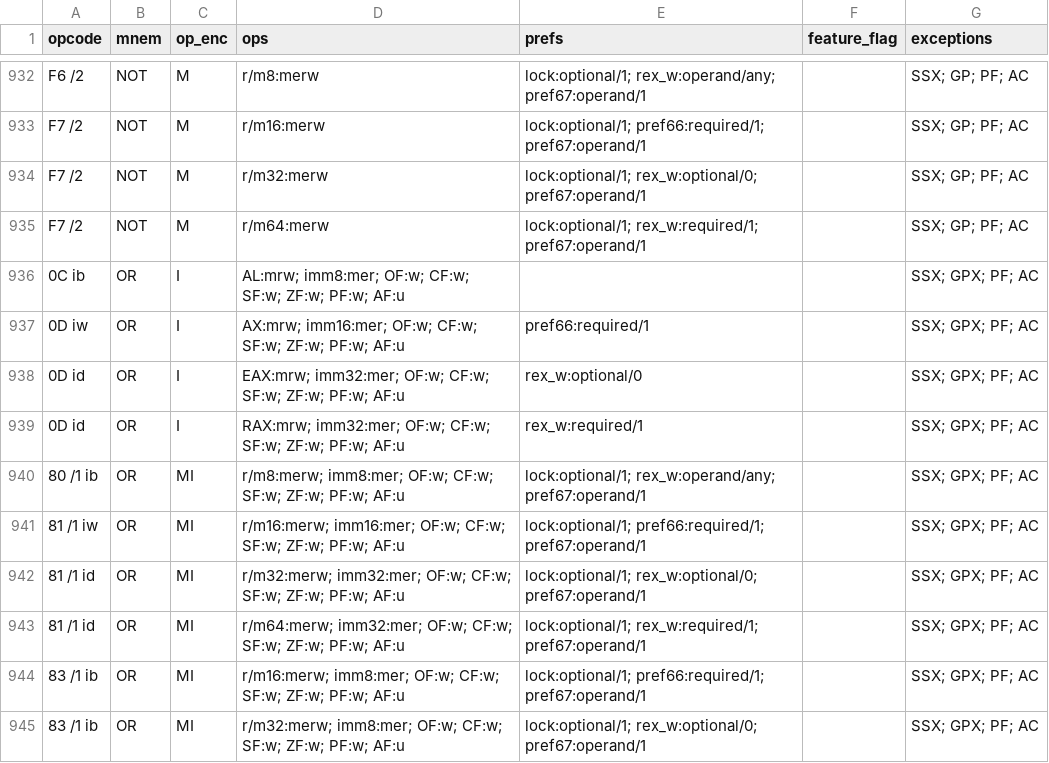
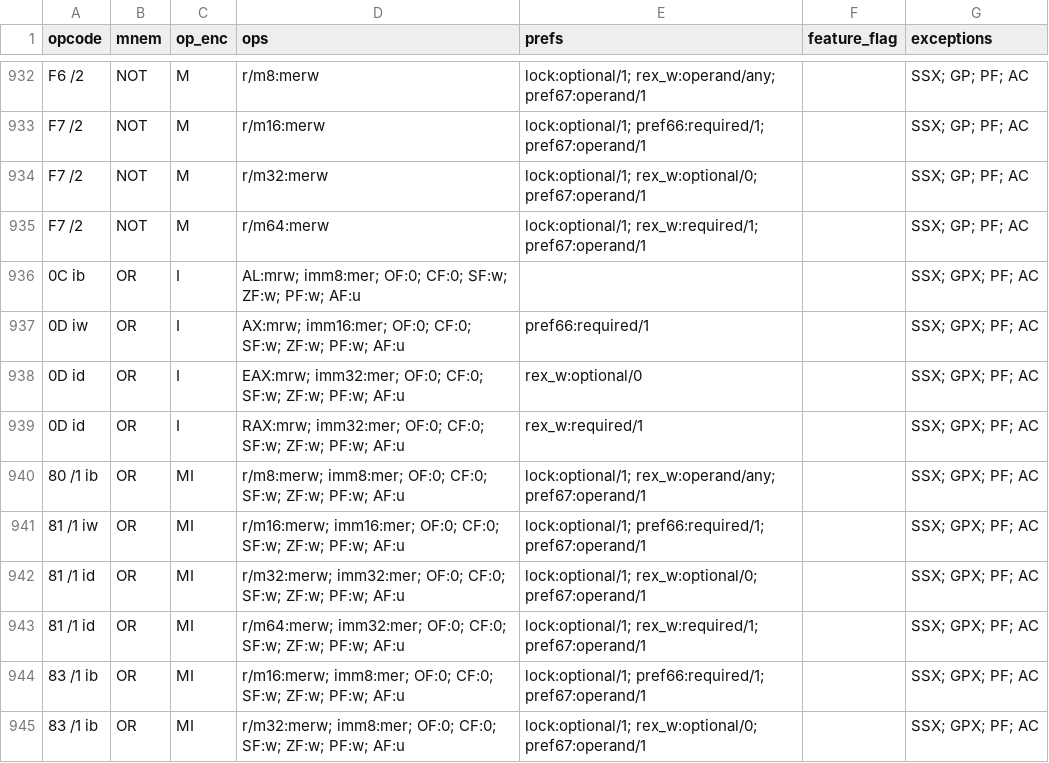
Before and after one commit to evoasm/evoasm-gen, a CSV file: data/tables/scraped-x64.csv, drawn as a sheet; only a part is shown, gaps mark what is left out; the diff covers the shown part only.

```diff
--- a/data/tables/scraped-x64.csv
+++ b/data/tables/scraped-x64.csv
@@ -935,11 +935,11 @@ F7 /2,NOT,M,r/m32:merw,lock:optional/1; rex_w:optional/0; pref67:operand/1,,SSX;
 F7 /2,NOT,M,r/m64:merw,lock:optional/1; rex_w:required/1; pref67:operand/1,,SSX; GP; PF; AC
-0C ib,OR,I,AL:mrw; imm8:mer; OF:w; CF:w; SF:w; ZF:w; PF:w; AF:u,,,SSX; GPX; PF; AC
-0D iw,OR,I,AX:mrw; imm16:mer; OF:w; CF:w; SF:w; ZF:w; PF:w; AF:u,pref66:required/1,,SSX; GPX; PF; AC
-0D id,OR,I,EAX:mrw; imm32:mer; OF:w; CF:w; SF:w; ZF:w; PF:w; AF:u,rex_w:optional/0,,SSX; GPX; PF; AC
-0D id,OR,I,RAX:mrw; imm32:mer; OF:w; CF:w; SF:w; ZF:w; PF:w; AF:u,rex_w:required/1,,SSX; GPX; PF; AC
-80 /1 ib,OR,MI,r/m8:merw; imm8:mer; OF:w; CF:w; SF:w; ZF:w; PF:w; AF:u,lock:optional/1; rex_w:operand/any; pref67:operand/1,,SSX; GPX; PF; AC
-81 /1 iw,OR,MI,r/m16:merw; imm16:mer; OF:w; CF:w; SF:w; ZF:w; PF:w; AF:u,lock:optional/1; pref66:required/1; pref67:operand/1,,SSX; GPX; PF; AC
-81 /1 id,OR,MI,r/m32:merw; imm32:mer; OF:w; CF:w; SF:w; ZF:w; PF:w; AF:u,lock:optional/1; rex_w:optional/0; pref67:operand/1,,SSX; GPX; PF; AC
-81 /1 id,OR,MI,r/m64:merw; imm32:mer; OF:w; CF:w; SF:w; ZF:w; PF:w; AF:u,lock:optional/1; rex_w:required/1; pref67:operand/1,,SSX; GPX; PF; AC
-83 /1 ib,OR,MI,r/m16:merw; imm8:mer; OF:w; CF:w; SF:w; ZF:w; PF:w; AF:u,lock:optional/1; pref66:required/1; pref67:operand/1,,SSX; GPX; PF; AC
-83 /1 ib,OR,MI,r/m32:merw; imm8:mer; OF:w; CF:w; SF:w; ZF:w; PF:w; AF:u,lock:optional/1; rex_w:optional/0; pref67:operand/1,,SSX; GPX; PF; AC
+0C ib,OR,I,AL:mrw; imm8:mer; OF:0; CF:0; SF:w; ZF:w; PF:w; AF:u,,,SSX; GPX; PF; AC
+0D iw,OR,I,AX:mrw; imm16:mer; OF:0; CF:0; SF:w; ZF:w; PF:w; AF:u,pref66:required/1,,SSX; GPX; PF; AC
+0D id,OR,I,EAX:mrw; imm32:mer; OF:0; CF:0; SF:w; ZF:w; PF:w; AF:u,rex_w:optional/0,,SSX; GPX; PF; AC
+0D id,OR,I,RAX:mrw; imm32:mer; OF:0; CF:0; SF:w; ZF:w; PF:w; AF:u,rex_w:required/1,,SSX; GPX; PF; AC
+80 /1 ib,OR,MI,r/m8:merw; imm8:mer; OF:0; CF:0; SF:w; ZF:w; PF:w; AF:u,lock:optional/1; rex_w:operand/any; pref67:operand/1,,SSX; GPX; PF; AC
+81 /1 iw,OR,MI,r/m16:merw; imm16:mer; OF:0; CF:0; SF:w; ZF:w; PF:w; AF:u,lock:optional/1; pref66:required/1; pref67:operand/1,,SSX; GPX; PF; AC
+81 /1 id,OR,MI,r/m32:merw; imm32:mer; OF:0; CF:0; SF:w; ZF:w; PF:w; AF:u,lock:optional/1; rex_w:optional/0; pref67:operand/1,,SSX; GPX; PF; AC
+81 /1 id,OR,MI,r/m64:merw; imm32:mer; OF:0; CF:0; SF:w; ZF:w; PF:w; AF:u,lock:optional/1; rex_w:required/1; pref67:operand/1,,SSX; GPX; PF; AC
+83 /1 ib,OR,MI,r/m16:merw; imm8:mer; OF:0; CF:0; SF:w; ZF:w; PF:w; AF:u,lock:optional/1; pref66:required/1; pref67:operand/1,,SSX; GPX; PF; AC
+83 /1 ib,OR,MI,r/m32:merw; imm8:mer; OF:0; CF:0; SF:w; ZF:w; PF:w; AF:u,lock:optional/1; rex_w:optional/0; pref67:operand/1,,SSX; GPX; PF; AC
```
Also changed, not shown: 108 edited cells elsewhere in this file, data/tables/x64.csv, 2 other files.
